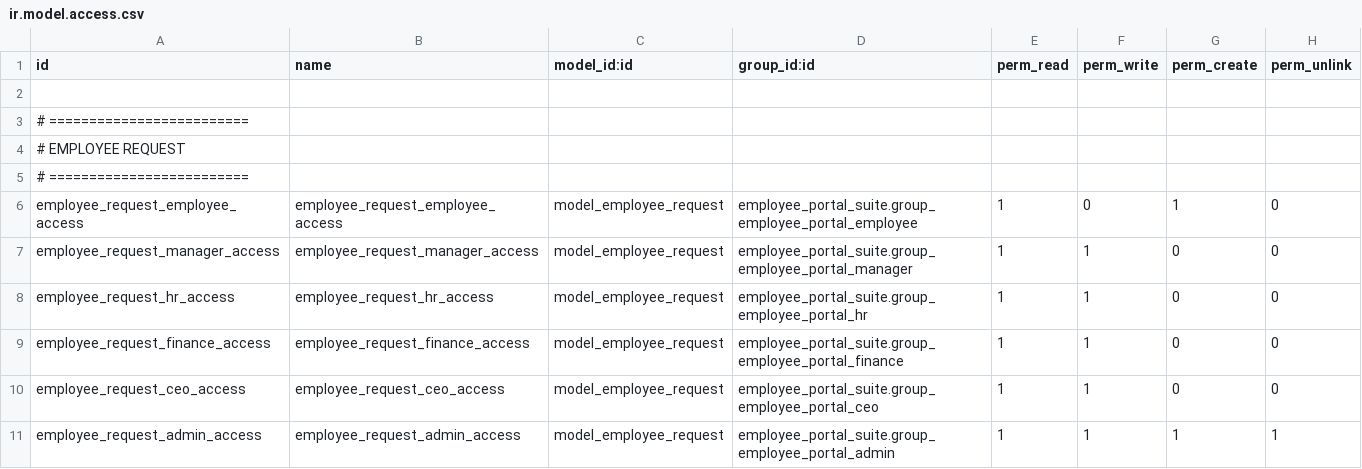
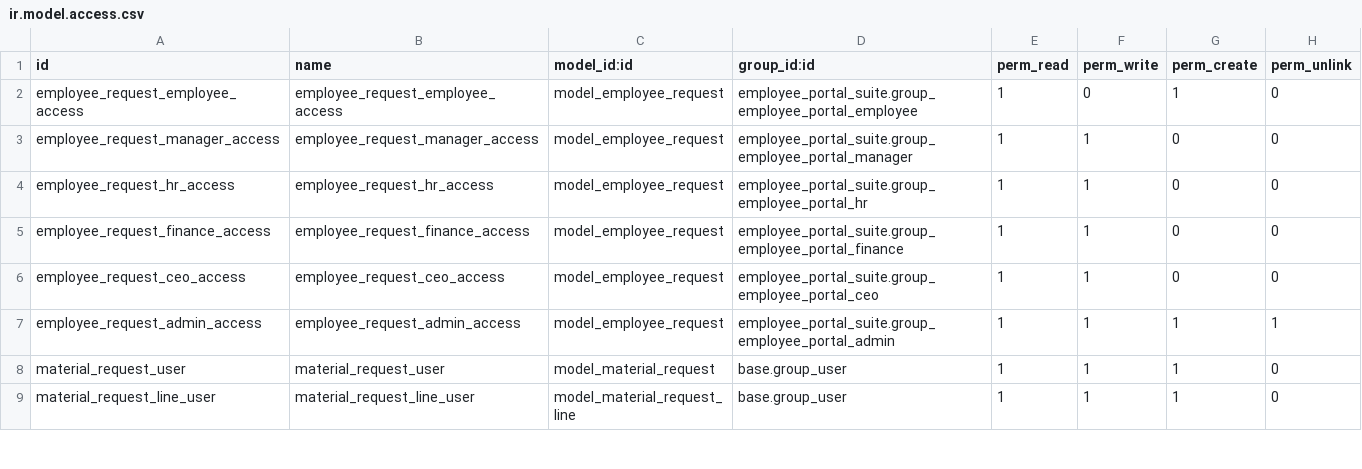
Before and after one commit to Kinan-absar/odoo_custom, a CSV file: custom_addons/employee_portal_suite/security/ir.model.access.csv, drawn as a sheet; only a part is shown; the shorter side is filled out with more unchanged rows; the diff covers the shown part only; the diff names each change by its address in the sheet, - before the commit and + after, or states it on an @@ line.

```diff
--- a/custom_addons/employee_portal_suite/security/ir.model.access.csv
+++ b/custom_addons/employee_portal_suite/security/ir.model.access.csv
-row 2: (empty)
-row 3: # =========================
-row 4: # EMPLOYEE REQUEST
-row 5: # =========================
```
Also changed, not shown: 25 removed rows elsewhere in this file.
